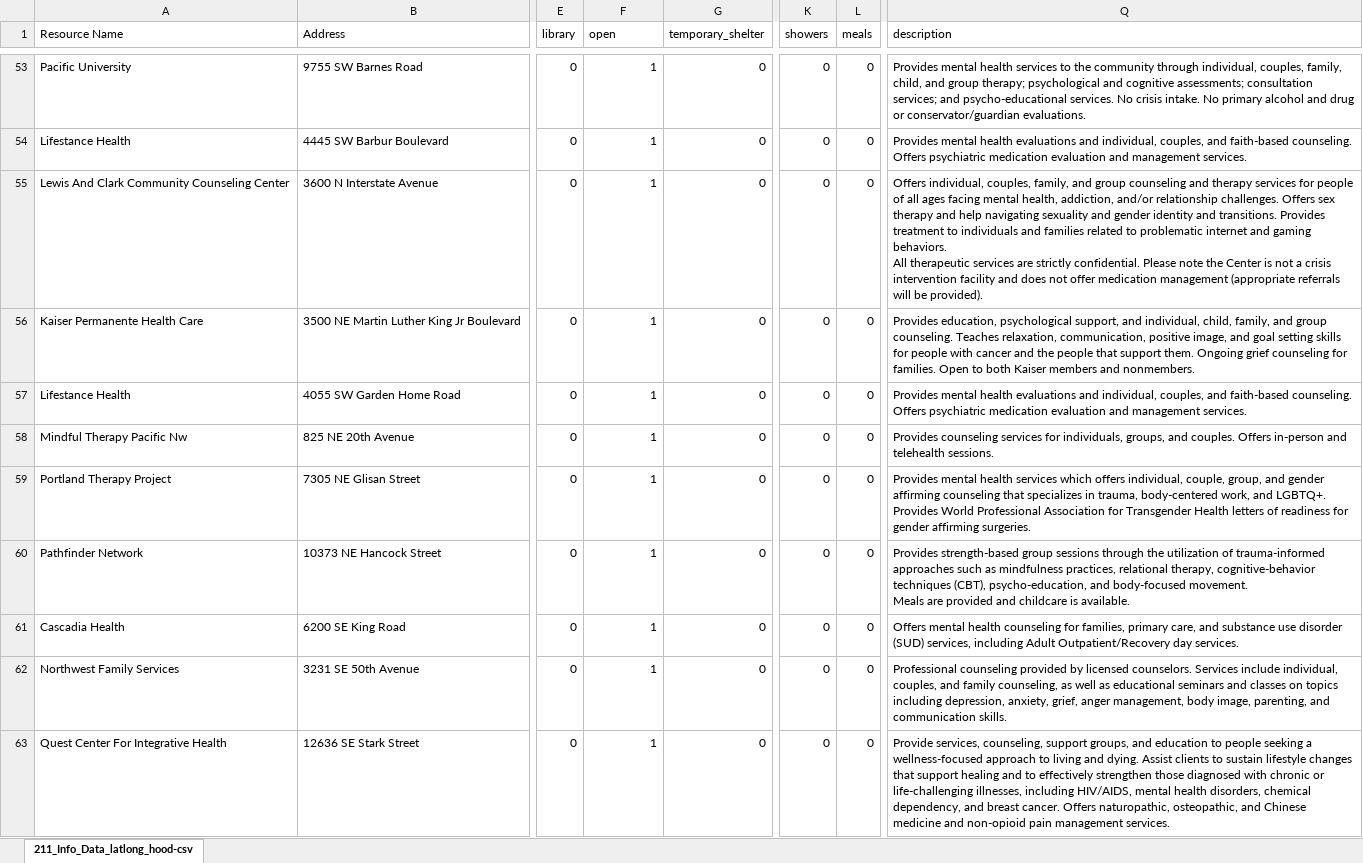
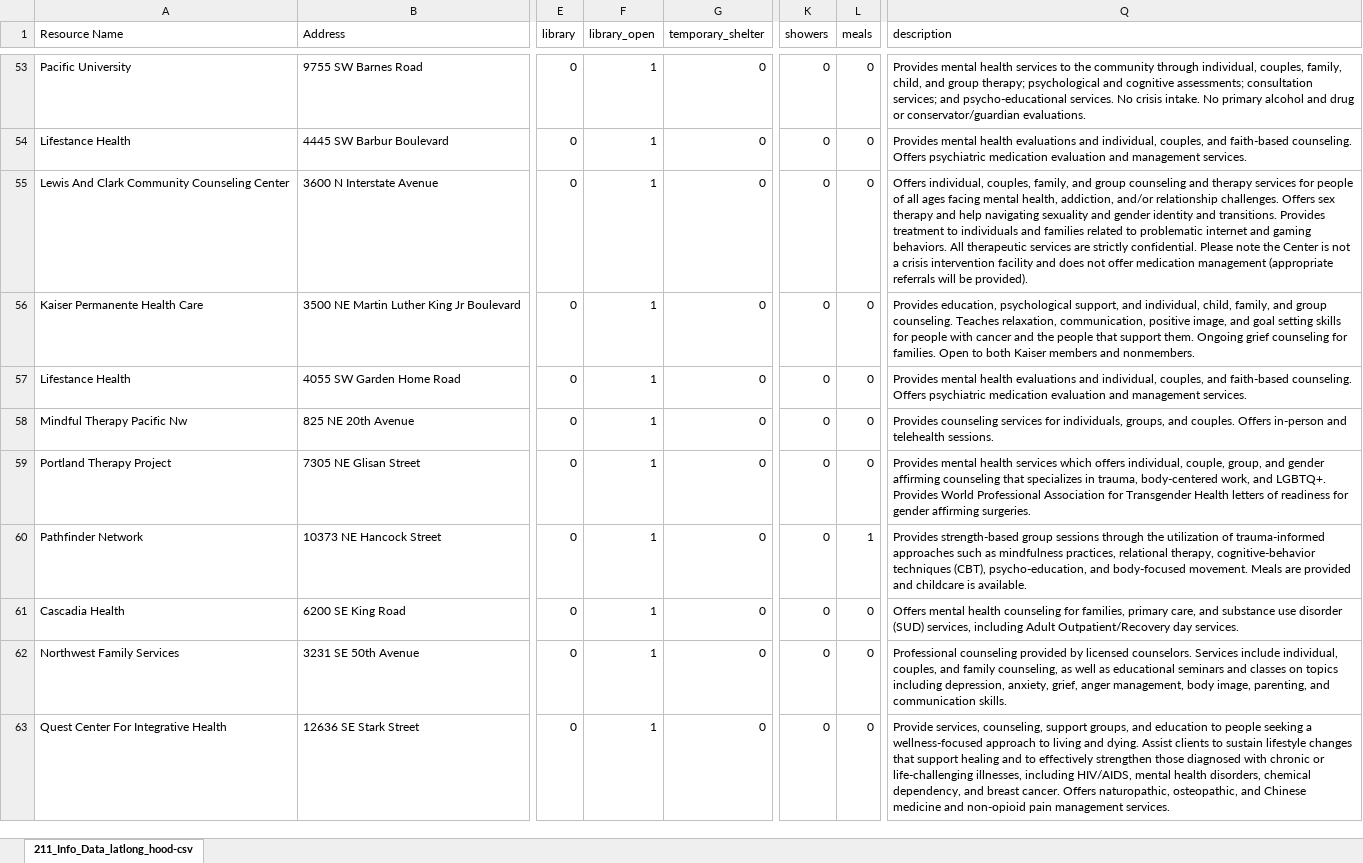
Before and after one commit to stephenbpeters/OIT_class_project, an Excel workbook: project-files/datasets/processed/211_Info_Data_latlong_hood-neighborhood-fix.xlsx, sheet 211_Info_Data_latlong_hood-csv, drawn as a sheet; only a part is shown, gaps mark what is left out; values as stored, in another font and other column widths than the file's, no borders; the diff covers the shown part only; the diff names each change by its address in the sheet, - before the commit and + after, or states it on an @@ line.

Commit message:
Commiting script and data files for the resources by neighborhood and a final resource calculation number

```diff
--- a/project-files/datasets/processed/211_Info_Data_latlong_hood-neighborhood-fix.xlsx (sheet 211_Info_Data_latlong_hood-csv)
+++ b/project-files/datasets/processed/211_Info_Data_latlong_hood-neighborhood-fix.xlsx (sheet 211_Info_Data_latlong_hood-csv)
-F1: open
+F1: library_open
-Q55 (description): …be provided).
+Q55 (description): …be provided).
-L60 (meals): 0
+L60 (meals): 1
-Q60 (description): …is available.
+Q60 (description): …is available.
```
Also changed, not shown: 55 removed rows and cell formats elsewhere in this sheet, 5 other files.
